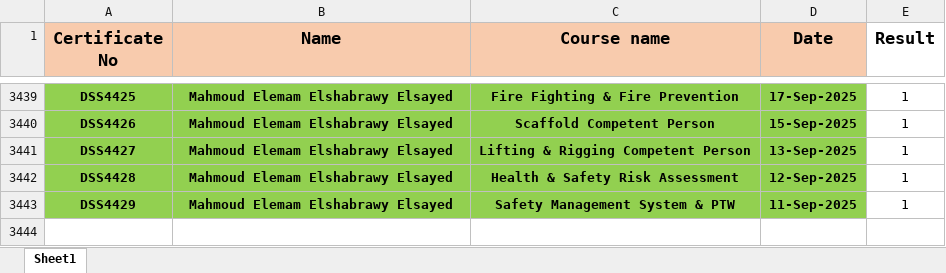
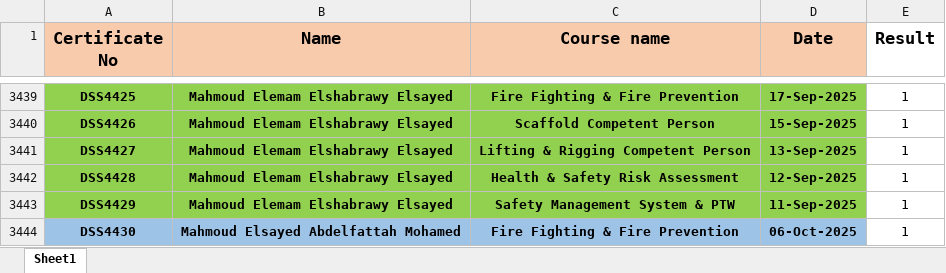
Before and after one commit to ahmedbendarey111/DSS_2025, an Excel workbook: DSS.xlsx, sheet Sheet1, drawn as a sheet; only a part is shown, gaps mark what is left out; values as stored, in another font and other column widths than the file's, no borders; the diff names each change by its address in the sheet, - before the commit and + after, or states it on an @@ line.

Commit message:
Add files via upload

```diff
--- a/DSS.xlsx (sheet Sheet1)
+++ b/DSS.xlsx (sheet Sheet1)
+row 3444: DSS4430 | Mahmoud Elsayed Abdelfattah Mohamed | Fire Fighting & Fire Prevention | 06-Oct-2025 | 1
```
